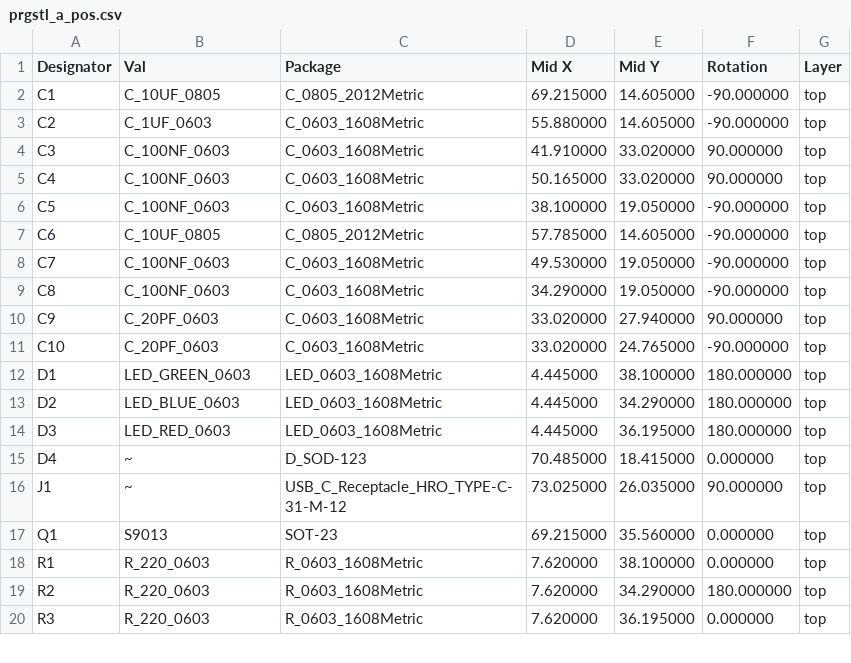
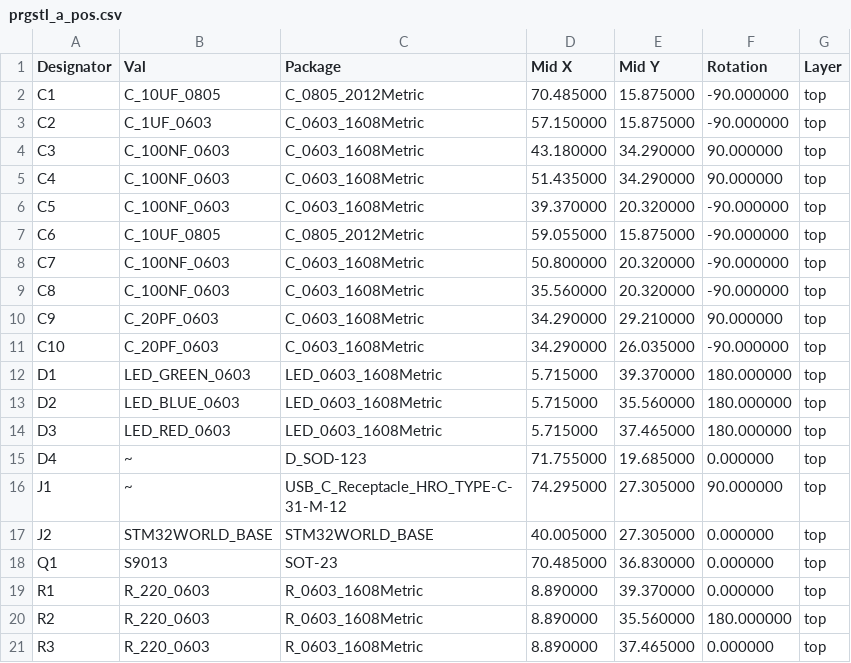
Before and after one commit to STM32World/hardware, a CSV file: prgstl/prgstl_a_pos.csv, drawn as a sheet; only a part is shown; the diff covers the shown part only.

```diff
--- a/prgstl/prgstl_a_pos.csv
+++ b/prgstl/prgstl_a_pos.csv
@@ -1,20 +1,21 @@
 Designator,Val,Package,Mid X,Mid Y,Rotation,Layer
-"C1","C_10UF_0805","C_0805_2012Metric",69.215000,14.605000,-90.000000,top
-"C2","C_1UF_0603","C_0603_1608Metric",55.880000,14.605000,-90.000000,top
-"C3","C_100NF_0603","C_0603_1608Metric",41.910000,33.020000,90.000000,top
-"C4","C_100NF_0603","C_0603_1608Metric",50.165000,33.020000,90.000000,top
-"C5","C_100NF_0603","C_0603_1608Metric",38.100000,19.050000,-90.000000,top
-"C6","C_10UF_0805","C_0805_2012Metric",57.785000,14.605000,-90.000000,top
-"C7","C_100NF_0603","C_0603_1608Metric",49.530000,19.050000,-90.000000,top
-"C8","C_100NF_0603","C_0603_1608Metric",34.290000,19.050000,-90.000000,top
-"C9","C_20PF_0603","C_0603_1608Metric",33.020000,27.940000,90.000000,top
-"C10","C_20PF_0603","C_0603_1608Metric",33.020000,24.765000,-90.000000,top
-"D1","LED_GREEN_0603","LED_0603_1608Metric",4.445000,38.100000,180.000000,top
-"D2","LED_BLUE_0603","LED_0603_1608Metric",4.445000,34.290000,180.000000,top
-"D3","LED_RED_0603","LED_0603_1608Metric",4.445000,36.195000,180.000000,top
-"D4","~","D_SOD-123",70.485000,18.415000,0.000000,top
-"J1","~","USB_C_Receptacle_HRO_TYPE-C-31-M-12",73.025000,26.035000,90.000000,top
-"Q1","S9013","SOT-23",69.215000,35.560000,0.000000,top
-"R1","R_220_0603","R_0603_1608Metric",7.620000,38.100000,0.000000,top
-"R2","R_220_0603","R_0603_1608Metric",7.620000,34.290000,180.000000,top
-"R3","R_220_0603","R_0603_1608Metric",7.620000,36.195000,0.000000,top
+"C1","C_10UF_0805","C_0805_2012Metric",70.485000,15.875000,-90.000000,top
+"C2","C_1UF_0603","C_0603_1608Metric",57.150000,15.875000,-90.000000,top
+"C3","C_100NF_0603","C_0603_1608Metric",43.180000,34.290000,90.000000,top
+"C4","C_100NF_0603","C_0603_1608Metric",51.435000,34.290000,90.000000,top
+"C5","C_100NF_0603","C_0603_1608Metric",39.370000,20.320000,-90.000000,top
+"C6","C_10UF_0805","C_0805_2012Metric",59.055000,15.875000,-90.000000,top
+"C7","C_100NF_0603","C_0603_1608Metric",50.800000,20.320000,-90.000000,top
+"C8","C_100NF_0603","C_0603_1608Metric",35.560000,20.320000,-90.000000,top
+"C9","C_20PF_0603","C_0603_1608Metric",34.290000,29.210000,90.000000,top
+"C10","C_20PF_0603","C_0603_1608Metric",34.290000,26.035000,-90.000000,top
+"D1","LED_GREEN_0603","LED_0603_1608Metric",5.715000,39.370000,180.000000,top
+"D2","LED_BLUE_0603","LED_0603_1608Metric",5.715000,35.560000,180.000000,top
+"D3","LED_RED_0603","LED_0603_1608Metric",5.715000,37.465000,180.000000,top
+"D4","~","D_SOD-123",71.755000,19.685000,0.000000,top
+"J1","~","USB_C_Receptacle_HRO_TYPE-C-31-M-12",74.295000,27.305000,90.000000,top
+"J2","STM32WORLD_BASE","STM32WORLD_BASE",40.005000,27.305000,0.000000,top
+"Q1","S9013","SOT-23",70.485000,36.830000,0.000000,top
+"R1","R_220_0603","R_0603_1608Metric",8.890000,39.370000,0.000000,top
+"R2","R_220_0603","R_0603_1608Metric",8.890000,35.560000,180.000000,top
+"R3","R_220_0603","R_0603_1608Metric",8.890000,37.465000,0.000000,top
```
Also changed, not shown: 38 edited cells elsewhere in this file, prgstl/rev_a/prgstl-top-pos.csv, 46 other files.
